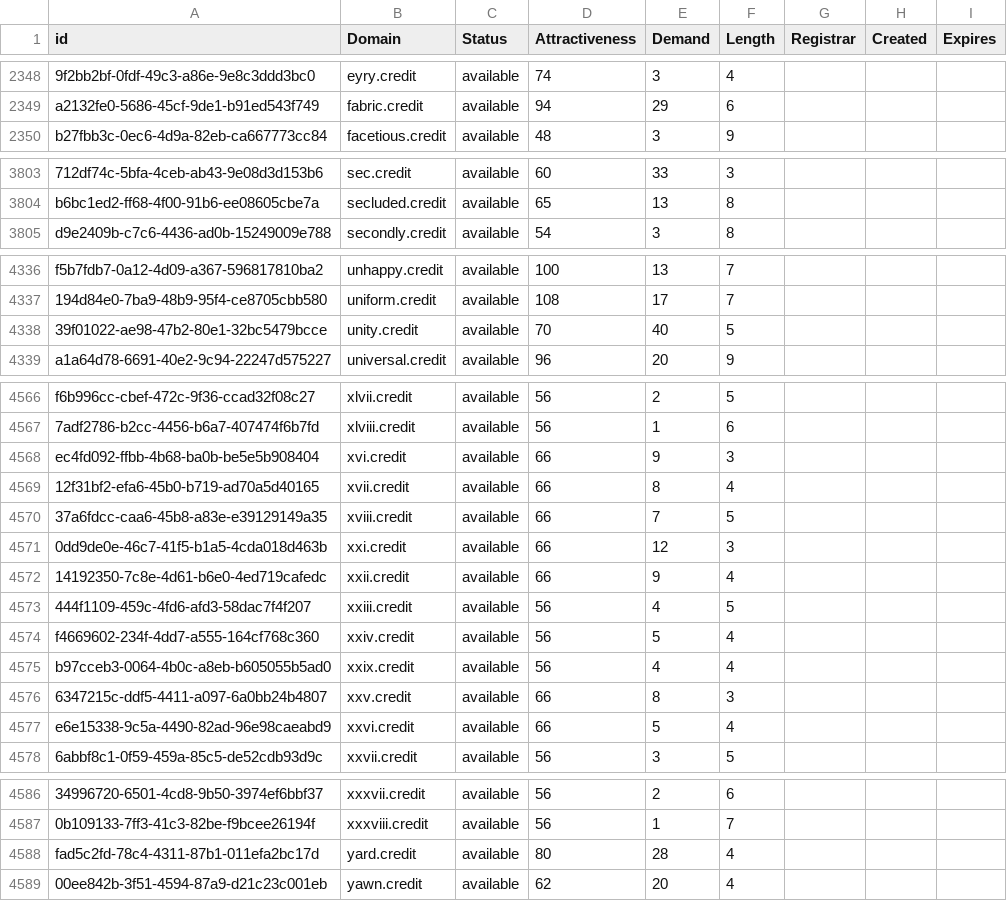
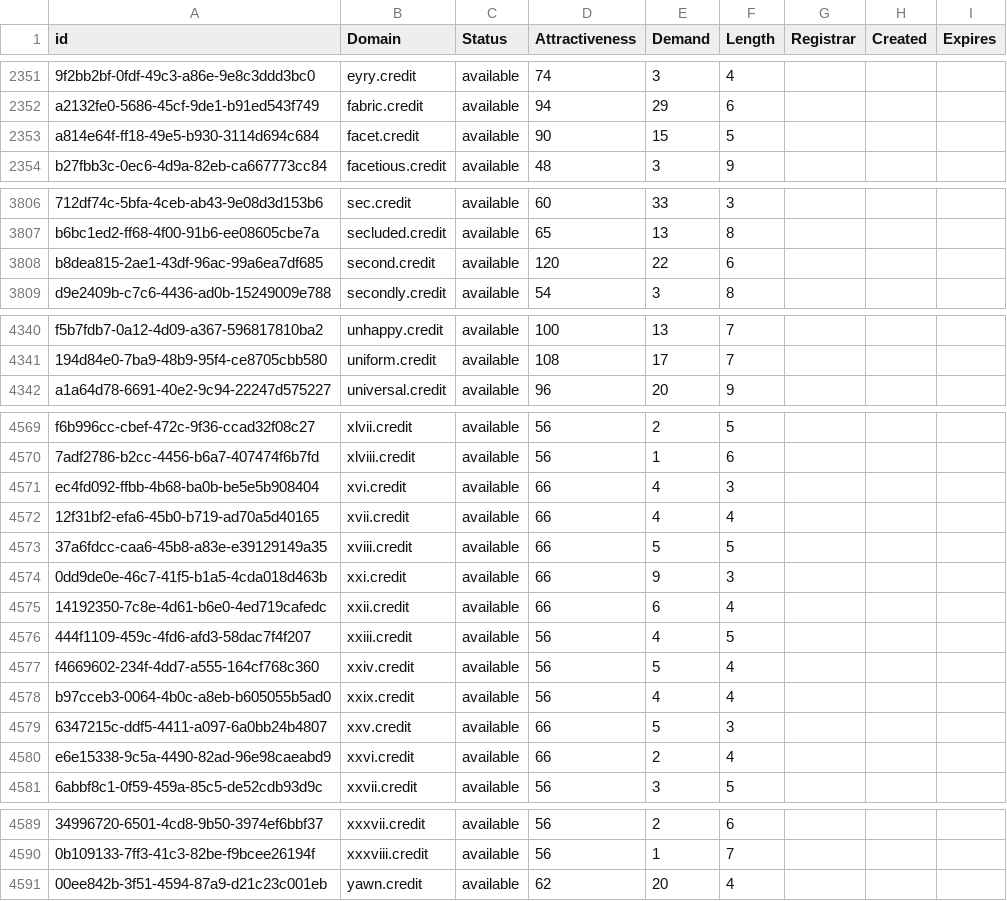
Before and after one commit to UniqueDomains/credit-oneword-domains, a CSV file: credit.csv, drawn as a sheet; only a part is shown, gaps mark what is left out; removed rows and columns are numbered as before the commit, all else as after; the diff covers the shown part only; the diff names each change by its address in the sheet, - before the commit and + after, or states it on an @@ line.

```diff
--- a/credit.csv
+++ b/credit.csv
+row 2353: a814e64f-ff18-49e5-b930-3114d694c684 | facet.credit | available | 90 | 15 | 5
+row 3808: b8dea815-2ae1-43df-96ac-99a6ea7df685 | second.credit | available | 120 | 22 | 6
-row 4338: 39f01022-ae98-47b2-80e1-32bc5479bcce | unity.credit | available | 70 | 40 | 5
-E4571 (Demand): 9
+E4571 (Demand): 4
-E4572 (Demand): 8
+E4572 (Demand): 4
-E4573 (Demand): 7
+E4573 (Demand): 5
-E4574 (Demand): 12
+E4574 (Demand): 9
-E4575 (Demand): 9
+E4575 (Demand): 6
-E4579 (Demand): 8
+E4579 (Demand): 5
-E4580 (Demand): 5
+E4580 (Demand): 2
-row 4588: fad5c2fd-78c4-4311-87b1-011efa2bc17d | yard.credit | available | 80 | 28 | 4
```
Also changed, not shown: 3 added rows, 1 removed row and 37 edited cells elsewhere in this file, 2 other files.
